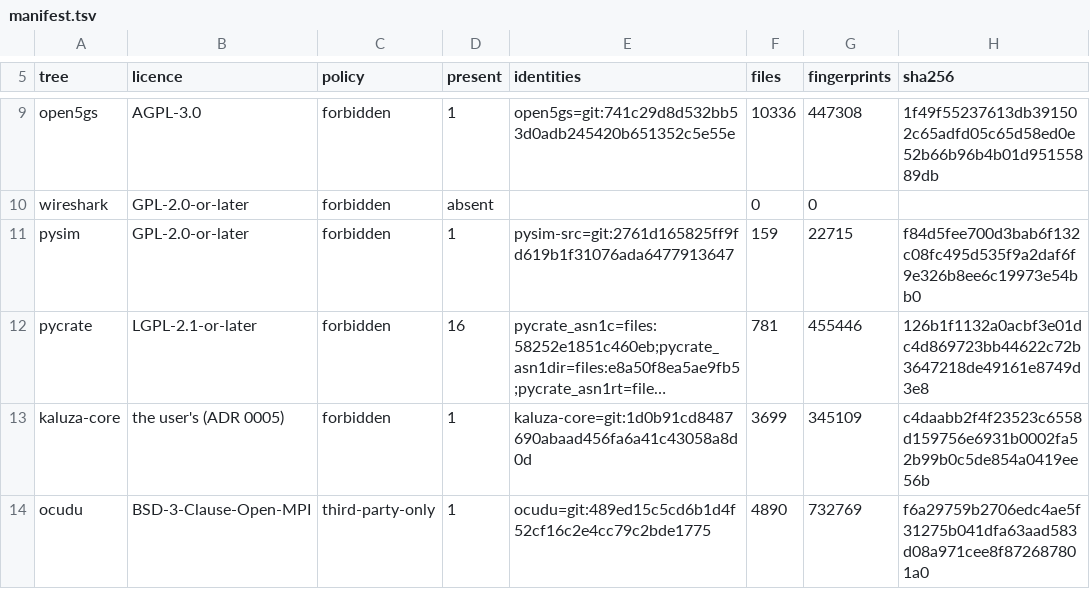
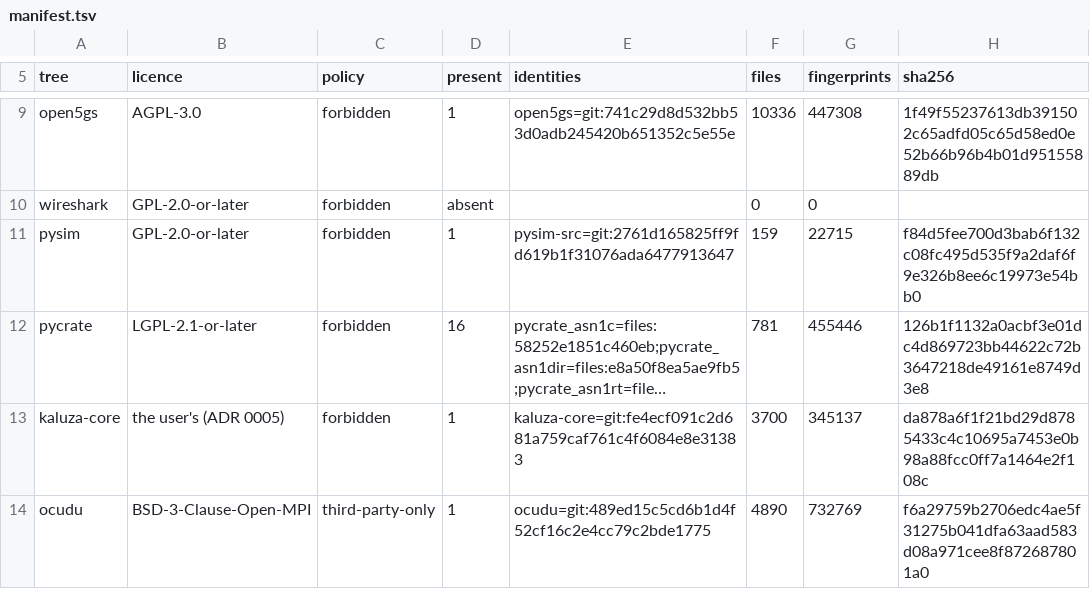
Before and after one commit to adijuliawan/kaluza-sim, a TSV file: tools/provenance/manifest.tsv, drawn as a sheet; only a part is shown, gaps mark what is left out; long unchanged cells end in …; the diff names each change by its address in the sheet, - before the commit and + after, or states it on an @@ line.

Commit message:
P2 Q14: kaluza-core's full P2 set in split mode and the real card
In kaluza-core-92's window (2026-10-17 08:56-09:21 KST, AMF
kaluza-amf:671c7c89), from kaluza-uesim:
- LW5a, split mode: the P1 rows as in LW1, and the P2 rows kaluza-core
  can serve (the classifier on its default QoS rule, the UE's RQoS
  indication, the UP default for a session with no Security Indication).
- NEA1/NIA1 at AS gave nia2/nea1: kaluza-core's AMF puts the UE's
  algorithms one bit too high in the UE Security Capabilities (KF-002,
  their F-80, fixed on their branch; KS-NGAP-F1).
- LW5b: 100 UEs with a session each, 10 at a time, at 161 MiB.
- LW5c, C3 with OCUDU at .36/.37: the 9 OCUDU rows, 100 UEs through
  OCUDU, and the P1 gates in C3 with OCUDU's own release causes.
- LW4: the real card through the dev-PC bridge: identity request, one
  Synch failure and the resync, accept (KS-UICC-T9).
- All 10 NG ends were graceful SHUTDOWNs; nothing left on the VM or the
  core; canary 0 and no malformed frame in every run (KS-PLAT-T61).

What it took:
- The split gate counts SCTP associations in the role's namespace through
  netd's exec, and finds the DU's F1-U address from its DDDS: the lab
  places the roles in namespaces of their own (KS-PLAT-D22).
- The card gate checks the row's mode before it touches the card; the
  first LW4 run registered the real card in an aio run whose row is
  split's. topologies/split-lab-card.yaml (KS-PLAT-D23).
- NG-C asks for 10 SCTP streams each way, not 2, as TS 38.412 7 wants
  more than one pair for UE signalling: an AMF ordering per stream served
  LW5b's 100 switch-offs one at a time (KS-NGAP-D6).
- The kaluza-core provenance fingerprints at fe4ecf09.

```diff
--- a/tools/provenance/manifest.tsv
+++ b/tools/provenance/manifest.tsv
-E13 (identities): kaluza-core=git:1d0b91cd8487690abaad456fa6a41c43058a8d0d
+E13 (identities): kaluza-core=git:fe4ecf091c2d681a759caf761c4f6084e8e31383
-F13 (files): 3699
+F13 (files): 3700
-G13 (fingerprints): 345109
+G13 (fingerprints): 345137
-H13 (sha256): c4daabb2f4f23523c6558d159756e6931b0002fa52b99b0c5de854a0419ee56b
+H13 (sha256): da878a6f1f21bd29d8785433c4c10695a7453e0b98a88fcc0ff7a1464e2f108c
```
Also changed, not shown: 14 other files.
